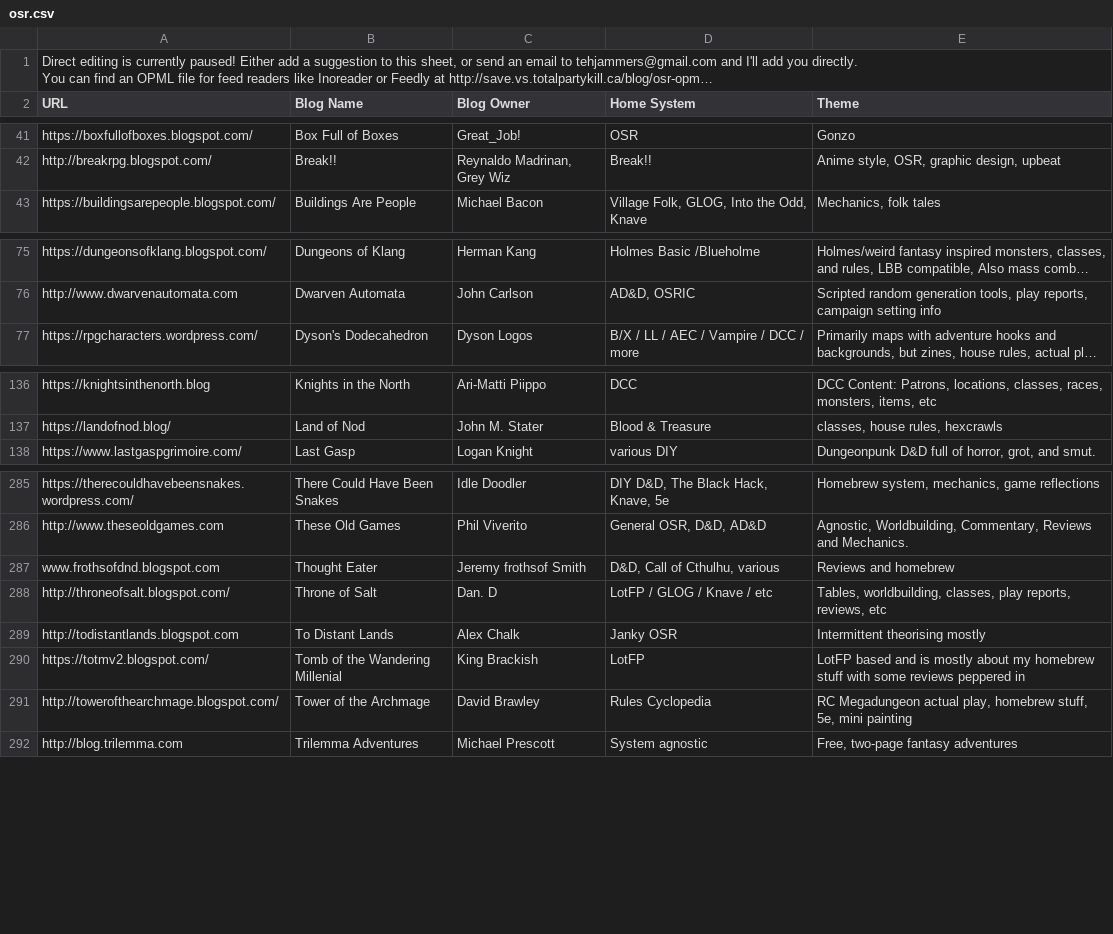
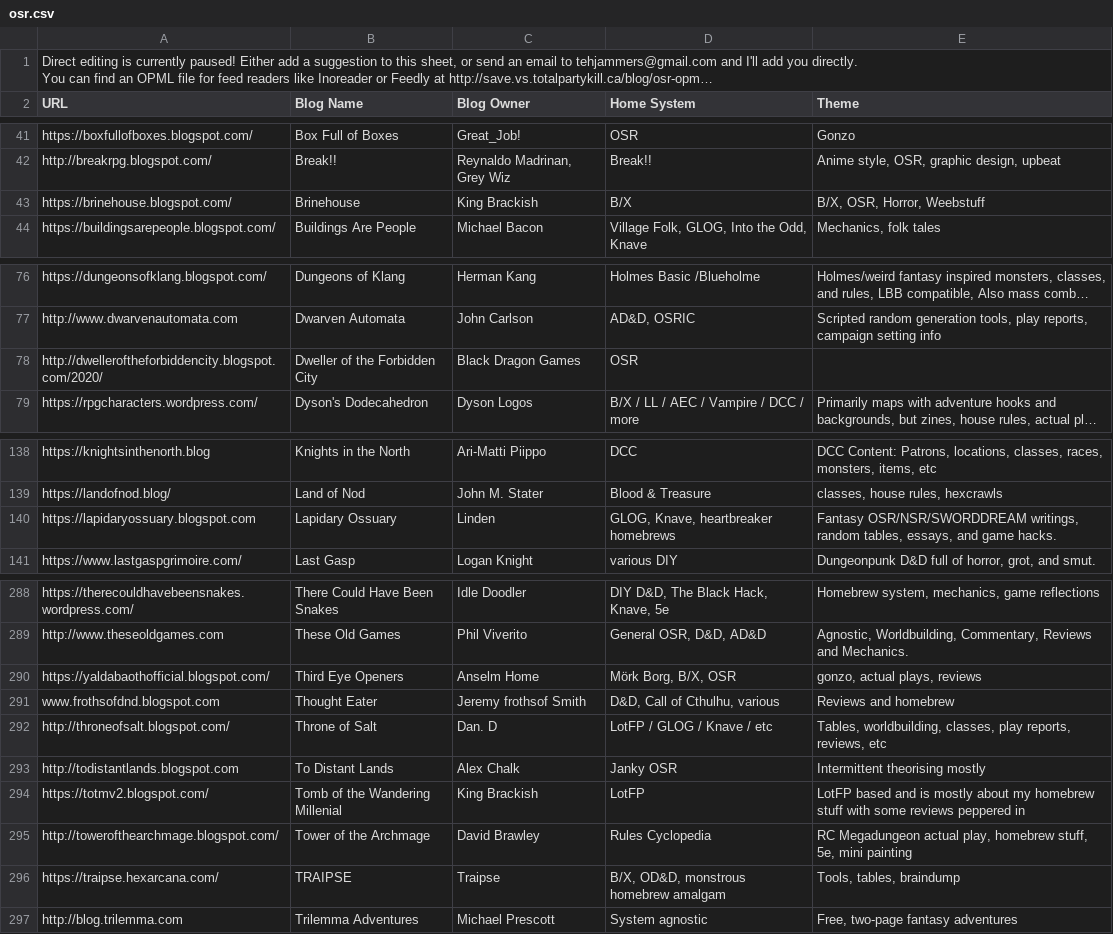
Before and after one commit to funkaoshi/osr-opml, a CSV file: osr.csv, drawn as a sheet; only a part is shown, gaps mark what is left out; long unchanged cells end in …; the diff covers the shown part only; the diff names each change by its address in the sheet, - before the commit and + after, or states it on an @@ line.

Commit message:
Update OSR blog roll.
5 new blogs:
- Brinehouse by King Brackish (https://brinehouse.blogspot.com/)
- Dweller of the Forbidden City by Black Dragon Games (http://dwelleroftheforbiddencity.blogspot.com/2020/)
- Lapidary Ossuary by Linden (https://lapidaryossuary.blogspot.com)
- Third Eye Openers by Anselm Home (https://yaldabaothofficial.blogspot.com/)
- TRAIPSE by Traipse (https://traipse.hexarcana.com/)

6 blogs with errors:
- http://url (Error fetching feed: <urlopen error [Errno 8] nodename nor servname provided, or not known>)
- https://cecilhowe.github.io (Error fetching feed: HTTP Error 404: Not Found)
- https://www.spinewrinkle.com (Error fetching feed: HTTP Error 403: Forbidden)
- http://the-eastern-frontier.surge.sh/ (Error fetching feed: HTTP Error 404: Not Found)
- https://irregularprojects.netlify.com/ (Failed to find feed tag.)
- https://yaldabaothofficial.blogspot.com/ (Error fetching feed: HTTP Error 404: Not Found)

```diff
--- a/osr.csv
+++ b/osr.csv
+row 43: https://brinehouse.blogspot.com/ | Brinehouse | King Brackish | B/X | B/X, OSR, Horror, Weebstuff
+row 78: http://dwelleroftheforbiddencity.blogspot.com/2020/ | Dweller of the Forbidden City | Black Dragon Games | OSR
+row 140: https://lapidaryossuary.blogspot.com | Lapidary Ossuary | Linden | GLOG, Knave, heartbreaker homebrews | Fantasy OSR/NSR/SWORDDREAM writings, random tables, essays, and game hacks.
+row 290: https://yaldabaothofficial.blogspot.com/ | Third Eye Openers | Anselm Home | Mörk Borg, B/X, OSR | gonzo, actual plays, reviews
+row 296: https://traipse.hexarcana.com/ | TRAIPSE | Traipse | B/X, OD&D, monstrous homebrew amalgam | Tools, tables, braindump
```
Also changed, not shown: 5 removed rows elsewhere in this file, 2 other files.
